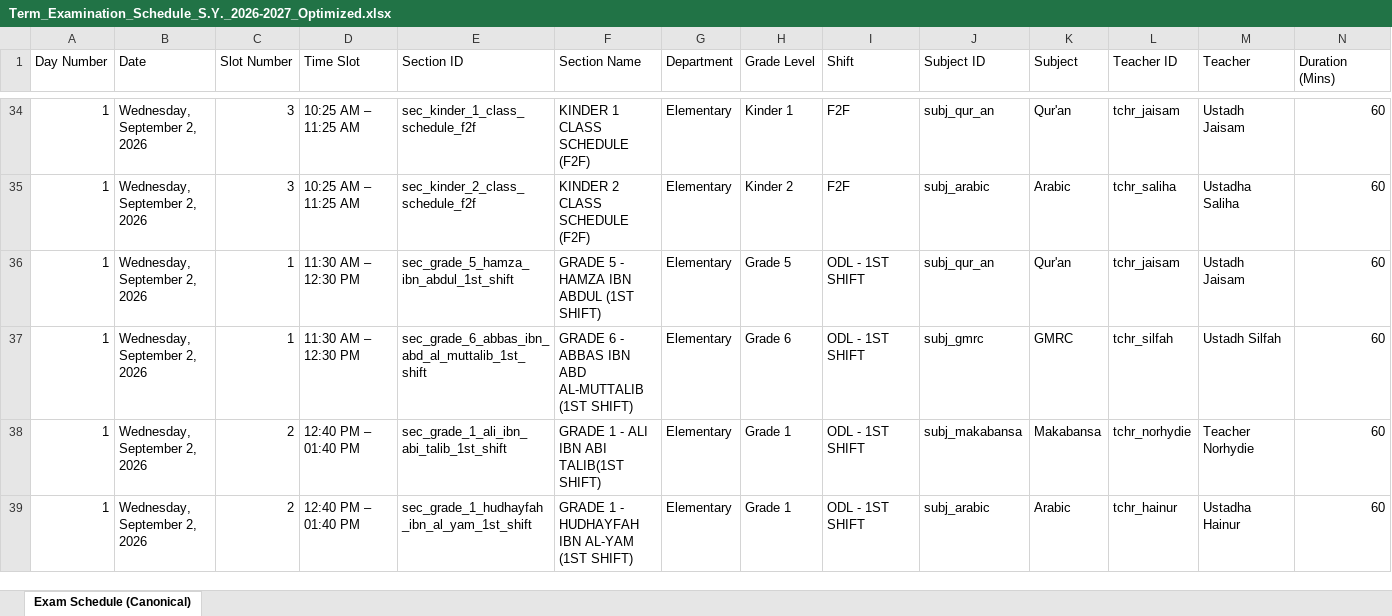
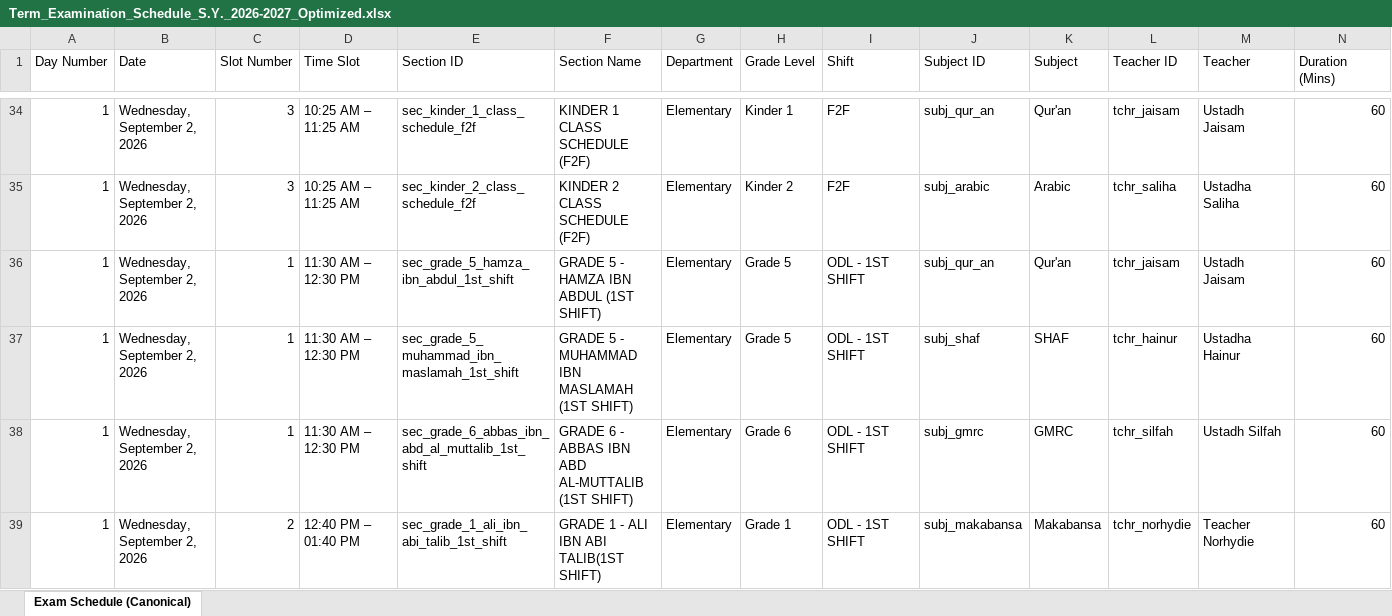
Before and after one commit to zhairel/AMIS-Exam-Scheduler, an Excel workbook: Term_Examination_Schedule_S.Y._2026-2027_Optimized.xlsx, sheet Exam Schedule (Canonical), drawn as a sheet; only a part is shown, gaps mark what is left out; the shorter side is filled out with more unchanged rows; values as stored, in another font and other column widths than the file's, no borders; the diff covers the shown part only; the diff names each change by its address in the sheet, - before the commit and + after, or states it on an @@ line.

Commit message:
fix: show Grade 5 SHAF exams under Hainur

```diff
--- a/Term_Examination_Schedule_S.Y._2026-2027_Optimized.xlsx (sheet Exam Schedule (Canonical))
+++ b/Term_Examination_Schedule_S.Y._2026-2027_Optimized.xlsx (sheet Exam Schedule (Canonical))
+row 37: 1 | Wednesday, September 2, 2026 | 1 | 11:30 AM – 12:30 PM | sec_grade_5_muhammad_ibn_maslamah_1st_shift | GRADE 5 - MUHAMMAD IBN MASLAMAH (1ST SHIFT) | Elementary | Grade 5 | ODL - 1ST SHIFT | subj_shaf | SHAF | tchr_hainur | Ustadha Hainur | 60
```
Also changed, not shown: 1 added row and 2 removed rows elsewhere in this sheet, 10 other files.
